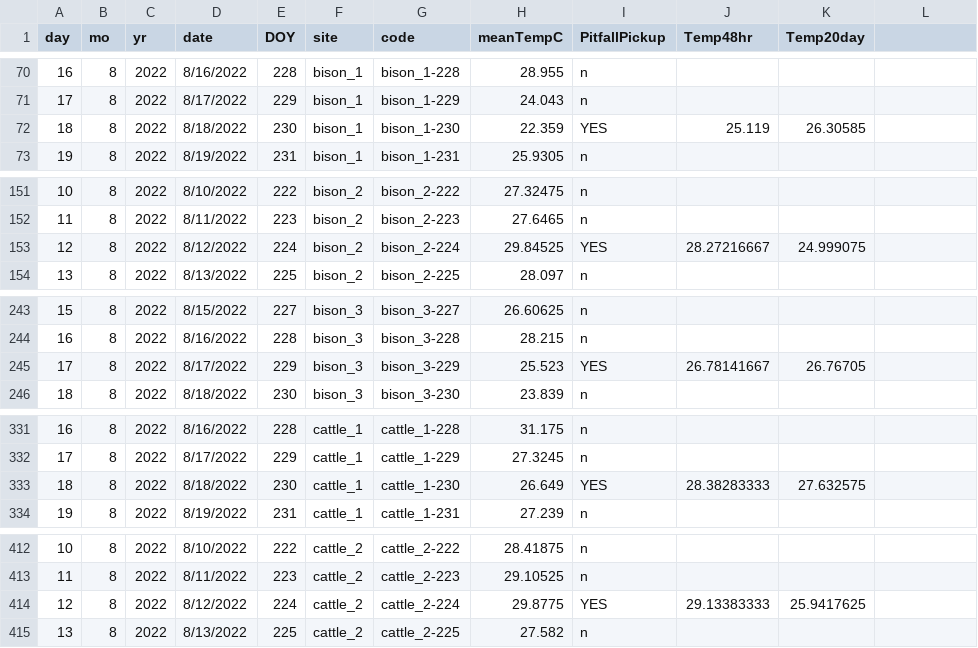
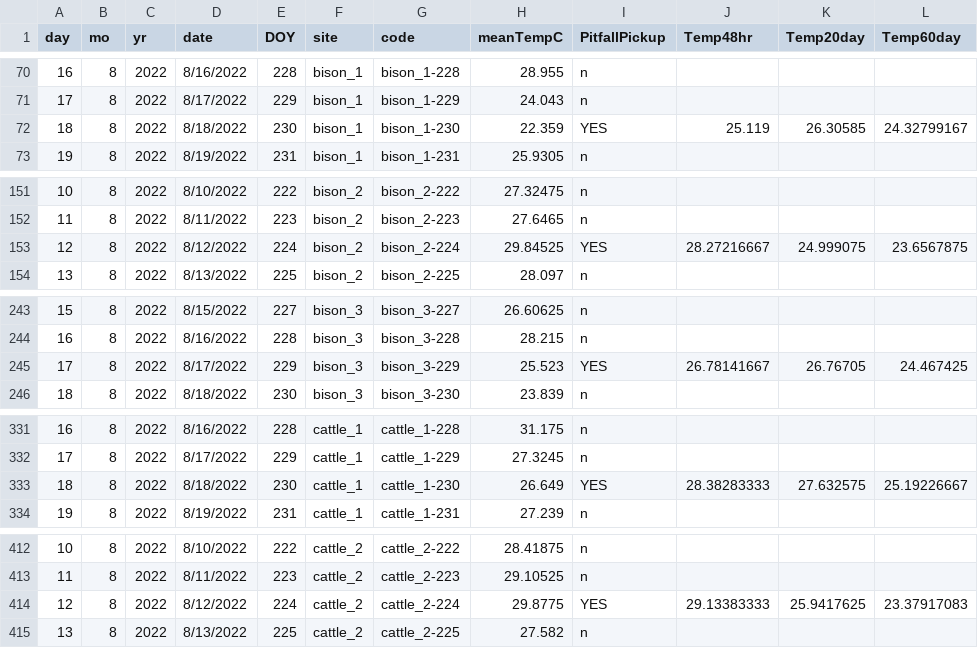
Before and after one commit to Ewelti/AmongTheDung, a CSV file: outputs/Temp_daily.csv, drawn as a sheet; only a part is shown, gaps mark what is left out; the diff covers the shown part only.

```diff
--- a/outputs/Temp_daily.csv
+++ b/outputs/Temp_daily.csv
@@ -1 +1 @@
-day,mo,yr,date,DOY,site,code,meanTempC,PitfallPickup,Temp48hr,Temp20day
+day,mo,yr,date,DOY,site,code,meanTempC,PitfallPickup,Temp48hr,Temp20day,Temp60day
@@ -72 +72 @@ day,mo,yr,date,DOY,site,code,meanTempC,PitfallPickup,Temp48hr,Temp20day
-18,8,2022,8/18/2022,230,bison_1,bison_1-230,22.359,YES,25.119,26.30585
+18,8,2022,8/18/2022,230,bison_1,bison_1-230,22.359,YES,25.119,26.30585,24.32799167
@@ -153 +153 @@ day,mo,yr,date,DOY,site,code,meanTempC,PitfallPickup,Temp48hr,Temp20day
-12,8,2022,8/12/2022,224,bison_2,bison_2-224,29.84525,YES,28.27216667,24.999075
+12,8,2022,8/12/2022,224,bison_2,bison_2-224,29.84525,YES,28.27216667,24.999075,23.6567875
@@ -245 +245 @@ day,mo,yr,date,DOY,site,code,meanTempC,PitfallPickup,Temp48hr,Temp20day
-17,8,2022,8/17/2022,229,bison_3,bison_3-229,25.523,YES,26.78141667,26.76705
+17,8,2022,8/17/2022,229,bison_3,bison_3-229,25.523,YES,26.78141667,26.76705,24.467425
@@ -333 +333 @@ day,mo,yr,date,DOY,site,code,meanTempC,PitfallPickup,Temp48hr,Temp20day
-18,8,2022,8/18/2022,230,cattle_1,cattle_1-230,26.649,YES,28.38283333,27.632575
+18,8,2022,8/18/2022,230,cattle_1,cattle_1-230,26.649,YES,28.38283333,27.632575,25.19226667
@@ -414 +414 @@ day,mo,yr,date,DOY,site,code,meanTempC,PitfallPickup,Temp48hr,Temp20day
-12,8,2022,8/12/2022,224,cattle_2,cattle_2-224,29.8775,YES,29.13383333,25.9417625
+12,8,2022,8/12/2022,224,cattle_2,cattle_2-224,29.8775,YES,29.13383333,25.9417625,23.37917083
```
Also changed, not shown: 10 edited cells elsewhere in this file, outputs/Temp_daily_siteMo.csv, rawdata/PooCount.csv, 3 other files.
